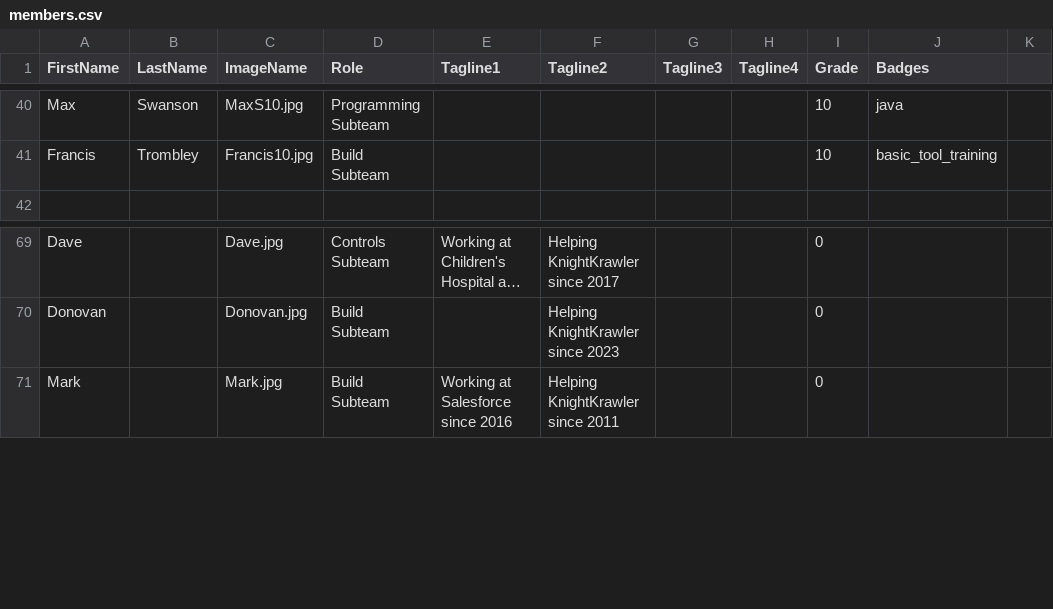
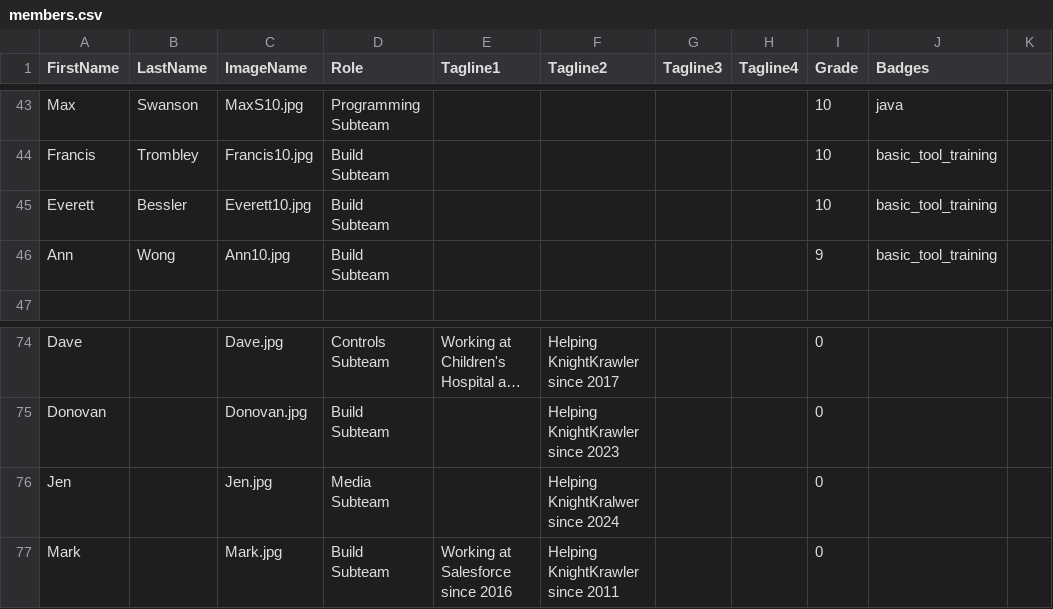
Before and after one commit to frc2052/frc2052.github.io, a CSV file: _data/members.csv, drawn as a sheet; only a part is shown, gaps mark what is left out; long unchanged cells end in …; the diff covers the shown part only; the diff names each change by its address in the sheet, - before the commit and + after, or states it on an @@ line.

```diff
--- a/_data/members.csv
+++ b/_data/members.csv
+row 45: Everett | Bessler | Everett10.jpg | Build Subteam |  |  |  |  | 10 | basic_tool_training
+row 46: Ann | Wong | Ann10.jpg | Build Subteam |  |  |  |  | 9 | basic_tool_training
+row 76: Jen |  | Jen.jpg | Media Subteam |  | Helping KnightKralwer since 2024 |  |  | 0
```
Also changed, not shown: 7 added rows, 4 removed rows, 1 moved row and 7 edited cells elsewhere in this file, 13 other files.
